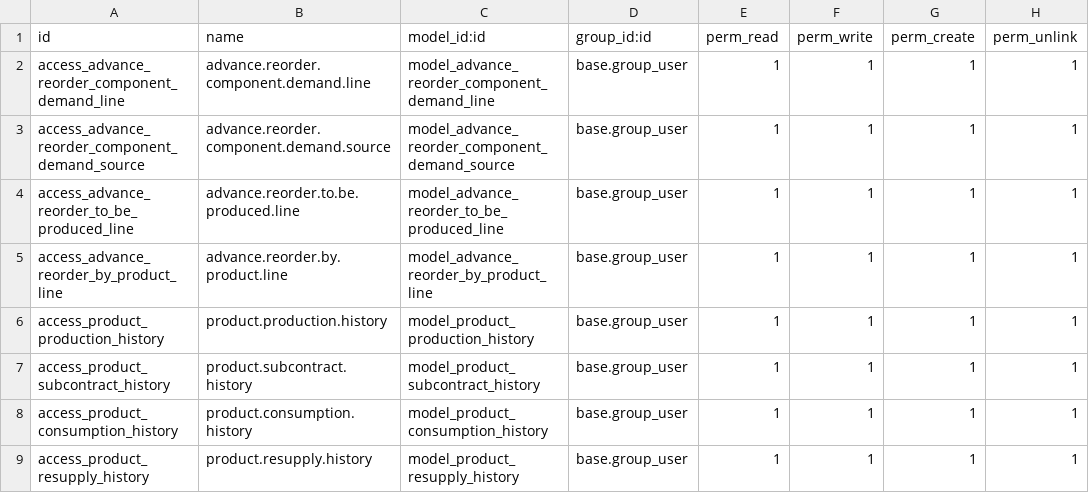
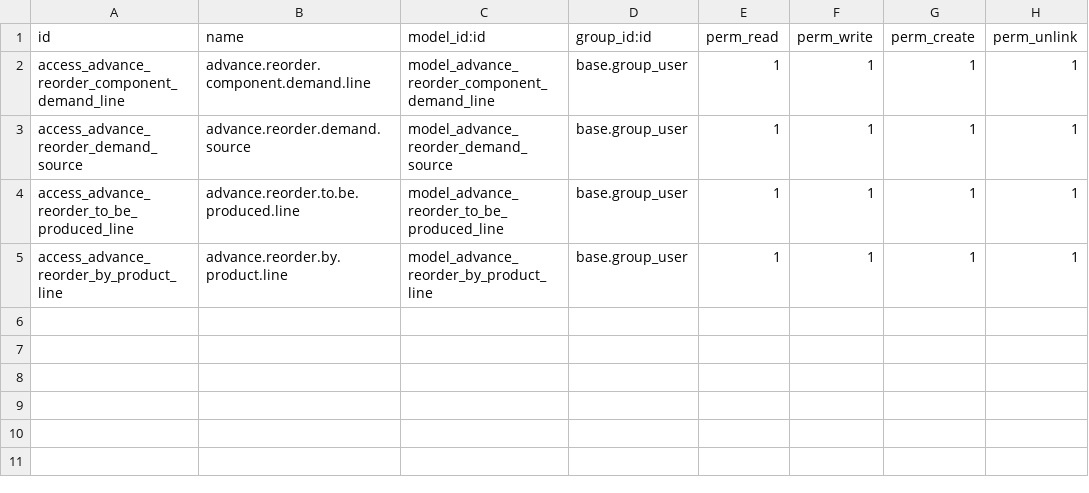
Before and after one commit to devangisetu/Setu-Advance-Reordering-With-MRP, a CSV file: setu_advance_reordering_extended/security/ir.model.access.csv, drawn as a sheet.

Commit message:
[HD][ADD][setu_advance_reordering_extended] ==>Add latest extended module.

```diff
--- a/setu_advance_reordering_extended/security/ir.model.access.csv
+++ b/setu_advance_reordering_extended/security/ir.model.access.csv
@@ -2,8 +2,4 @@ id,name,model_id:id,group_id:id,perm_read,perm_write,perm_create,perm_unlink
 access_advance_reorder_component_demand_line,advance.reorder.component.demand.line,model_advance_reorder_component_demand_line,base.group_user,1,1,1,1
-access_advance_reorder_component_demand_source,advance.reorder.component.demand.source,model_advance_reorder_component_demand_source,base.group_user,1,1,1,1
+access_advance_reorder_demand_source,advance.reorder.demand.source,model_advance_reorder_demand_source,base.group_user,1,1,1,1
 access_advance_reorder_to_be_produced_line,advance.reorder.to.be.produced.line,model_advance_reorder_to_be_produced_line,base.group_user,1,1,1,1
 access_advance_reorder_by_product_line,advance.reorder.by.product.line,model_advance_reorder_by_product_line,base.group_user,1,1,1,1
-access_product_production_history,product.production.history,model_product_production_history,base.group_user,1,1,1,1
-access_product_subcontract_history,product.subcontract.history,model_product_subcontract_history,base.group_user,1,1,1,1
-access_product_consumption_history,product.consumption.history,model_product_consumption_history,base.group_user,1,1,1,1
-access_product_resupply_history,product.resupply.history,model_product_resupply_history,base.group_user,1,1,1,1
```
Also changed, not shown: 17 other files.
